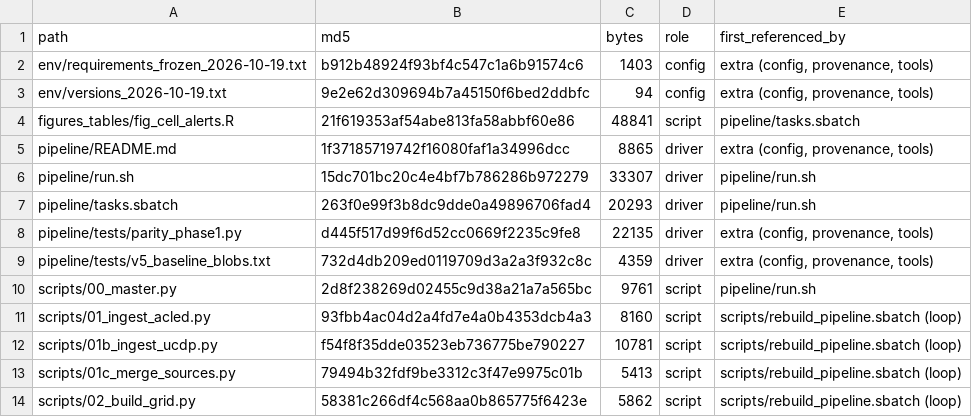
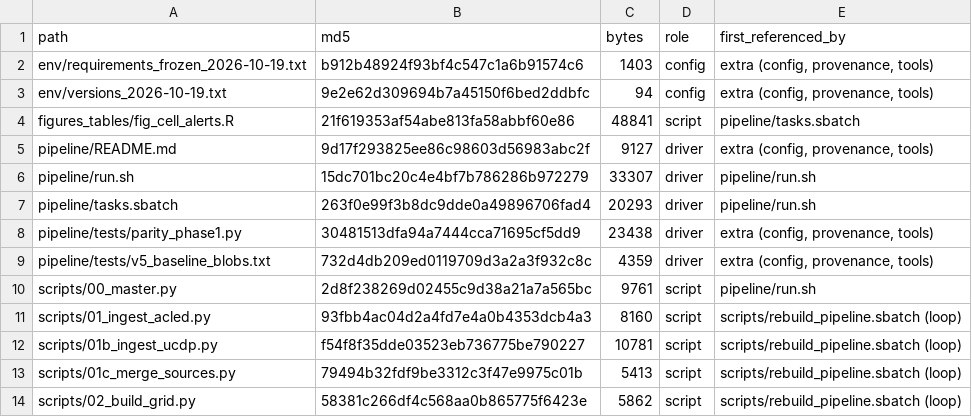
Before and after one commit to jfedgerton/transformer_geographic_violence, a CSV file: pipeline/manifest.csv, drawn as a sheet; only a part is shown.

```diff
--- a/pipeline/manifest.csv
+++ b/pipeline/manifest.csv
@@ -4,6 +4,6 @@ env/versions_2026-10-19.txt,9e2e62d309694b7a45150f6bed2ddbfc,94,config,"extra (c
 figures_tables/fig_cell_alerts.R,21f619353af54abe813fa58abbf60e86,48841,script,pipeline/tasks.sbatch
-pipeline/README.md,1f37185719742f16080faf1a34996dcc,8865,driver,"extra (config, provenance, tools)"
+pipeline/README.md,9d17f293825ee86c98603d56983abc2f,9127,driver,"extra (config, provenance, tools)"
 pipeline/run.sh,15dc701bc20c4e4bf7b786286b972279,33307,driver,pipeline/run.sh
 pipeline/tasks.sbatch,263f0e99f3b8dc9dde0a49896706fad4,20293,driver,pipeline/run.sh
-pipeline/tests/parity_phase1.py,d445f517d99f6d52cc0669f2235c9fe8,22135,driver,"extra (config, provenance, tools)"
+pipeline/tests/parity_phase1.py,30481513dfa94a7444cca71695cf5dd9,23438,driver,"extra (config, provenance, tools)"
 pipeline/tests/v5_baseline_blobs.txt,732d4db209ed0119709d3a2a3f932c8c,4359,driver,"extra (config, provenance, tools)"
```
Also changed, not shown: 2 other files.
